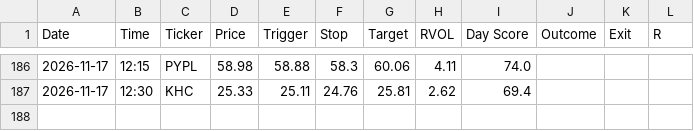
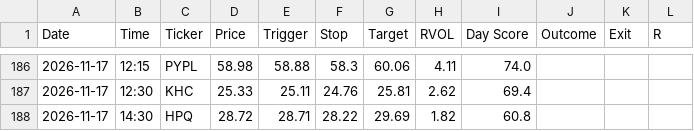
Before and after one commit to wolfmanex/trading-dashboard, a CSV file: daytrade_alerts.csv, drawn as a sheet; only a part is shown, gaps mark what is left out.

```diff
--- a/daytrade_alerts.csv
+++ b/daytrade_alerts.csv
@@ -187 +187,2 @@ Date,Time,Ticker,Price,Trigger,Stop,Target,RVOL,Day Score,Outcome,Exit,R
 2026-11-17,12:30,KHC,25.33,25.11,24.76,25.81,2.62,69.4,,,
+2026-11-17,14:30,HPQ,28.72,28.71,28.22,29.69,1.82,60.8,,,
```
